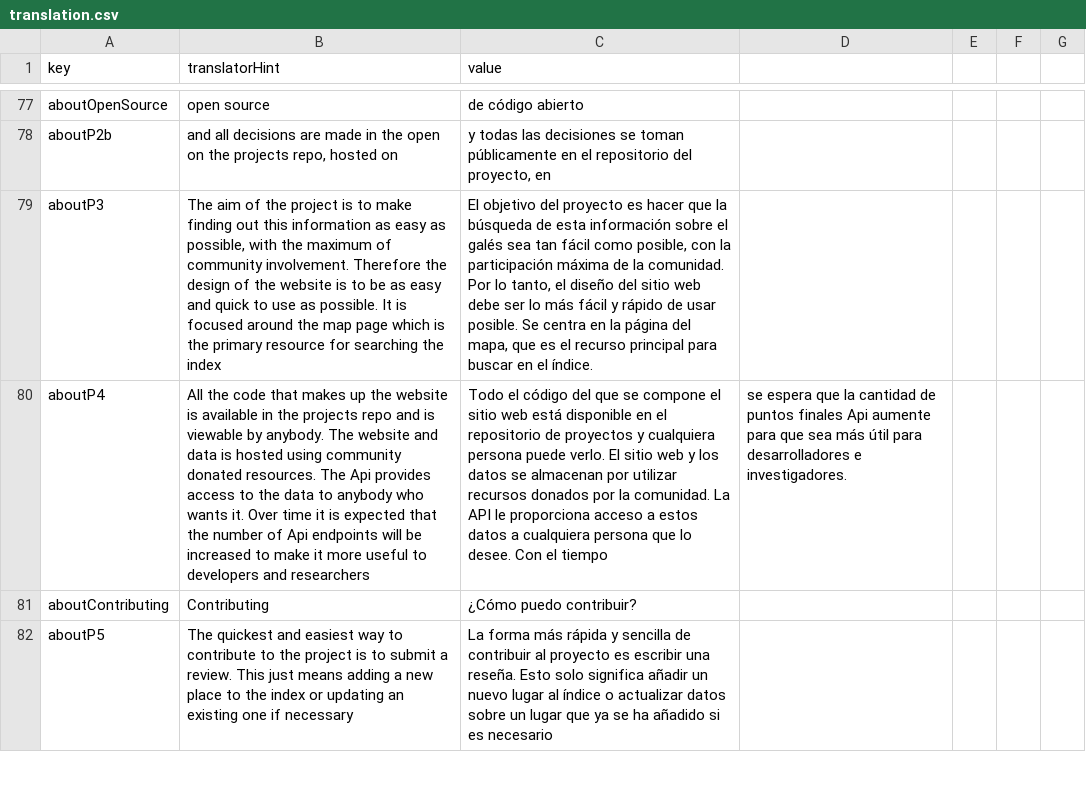
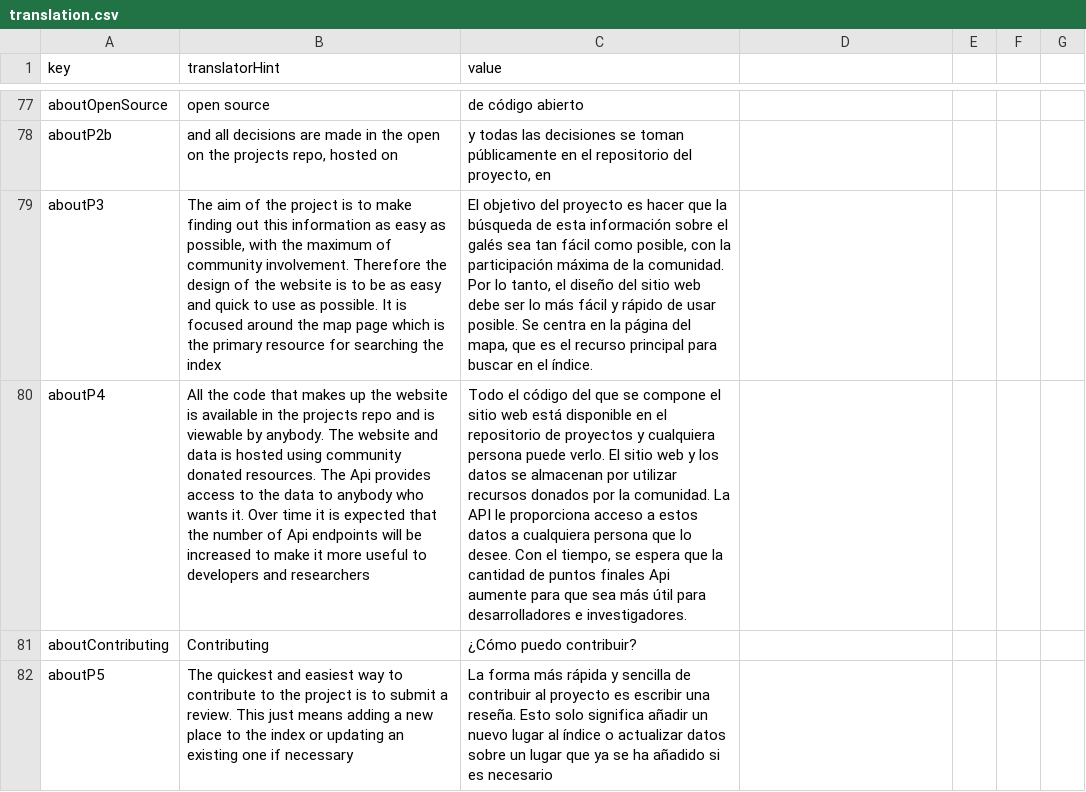
Before and after one commit to rase-rocks/byw, a CSV file: text/languages/español/translation.csv, drawn as a sheet; only a part is shown, gaps mark what is left out; the diff names each change by its address in the sheet, - before the commit and + after, or states it on an @@ line.

Commit message:
Update translation.csv

```diff
--- a/text/languages/español/translation.csv
+++ b/text/languages/español/translation.csv
-C80 (value): …Con el tiempo
+C80 (value): …Con el tiempo, se espera que la cantidad de puntos finales Api aumente para que sea más útil para desarrolladores e investigadores.
-D80: se espera que la cantidad de puntos finales Api aumente para que sea más útil para desarrolladores e investigadores.
+D80: (empty)
```
